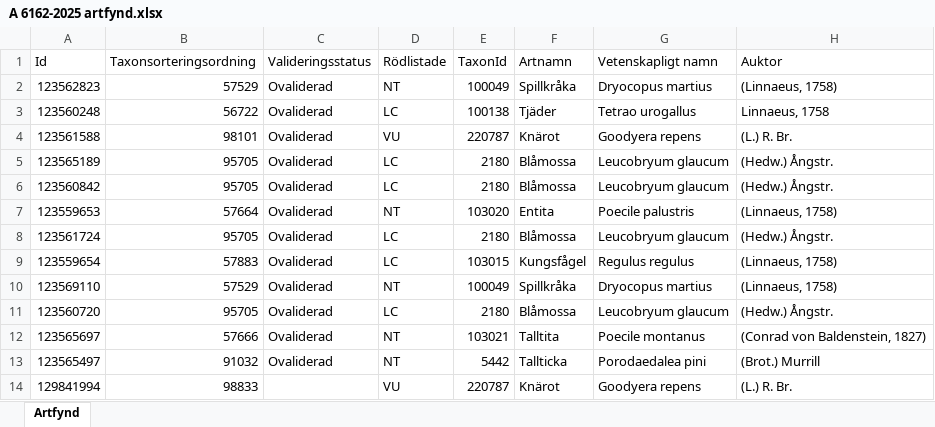
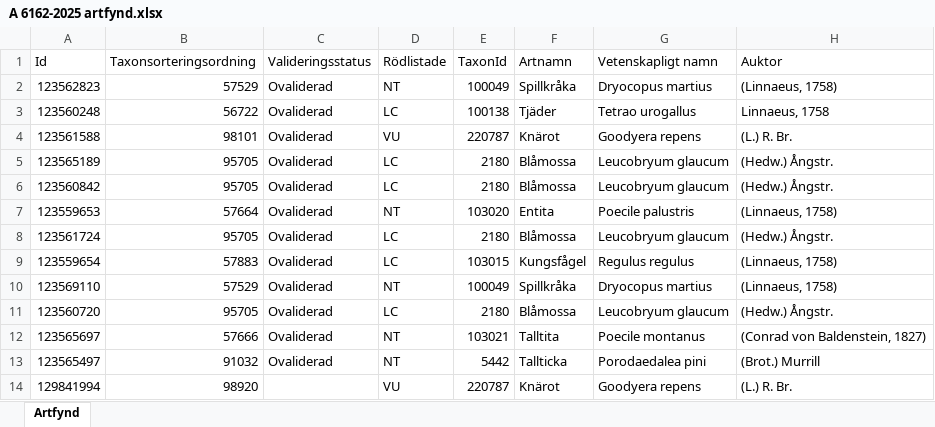
Before and after one commit to klasma/Logging_0128, an Excel workbook: artfynd/A 6162-2025 artfynd.xlsx, sheet Artfynd, drawn as a sheet; only a part is shown; values as stored, in another font and other column widths than the file's, no borders; the diff names each change by its address in the sheet, - before the commit and + after, or states it on an @@ line.

```diff
--- a/artfynd/A 6162-2025 artfynd.xlsx (sheet Artfynd)
+++ b/artfynd/A 6162-2025 artfynd.xlsx (sheet Artfynd)
-B14 (Taxonsorteringsordning): 98833
+B14 (Taxonsorteringsordning): 98920
```
Also changed, not shown: artfynd/A 2992-2023 artfynd.xlsx, artfynd/A 33411-2025 artfynd.xlsx, 53 other files.
